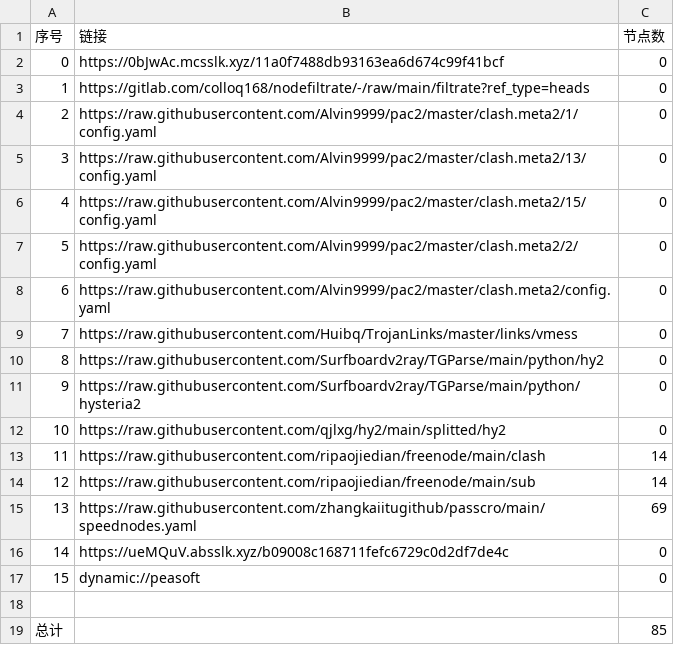
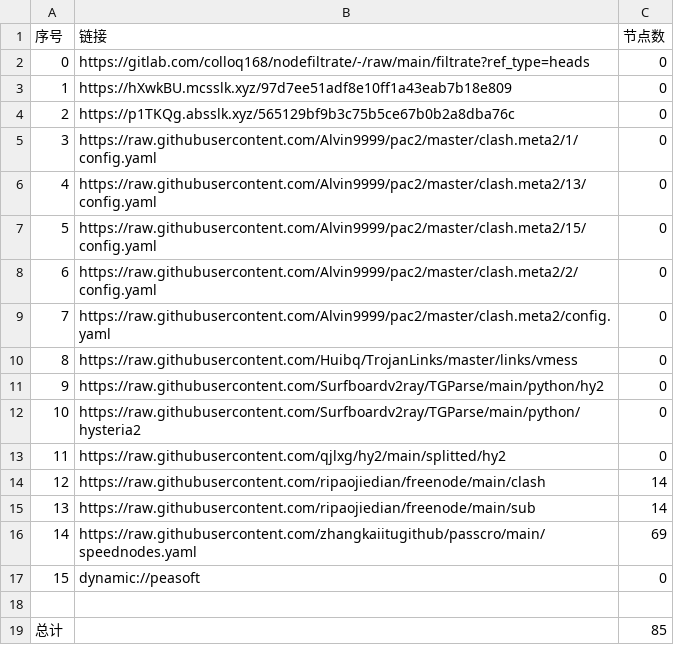
Before and after one commit to yuntin908/AutoMergePublicNodes, a CSV file: list_result.csv, drawn as a sheet; removed rows and columns are numbered as before the commit, all else as after; the diff names each change by its address in the sheet, - before the commit and + after, or states it on an @@ line.

```diff
--- a/list_result.csv
+++ b/list_result.csv
-row 2: 0 | https://0bJwAc.mcsslk.xyz/11a0f7488db93163ea6d674c99f41bcf | 0
@@ column A (序号) renumbered between rows 2 and 16 @@
+row 3: 1 | https://hXwkBU.mcsslk.xyz/97d7ee51adf8e10ff1a43eab7b18e809 | 0
+row 4: 2 | https://p1TKQg.absslk.xyz/565129bf9b3c75b5ce67b0b2a8dba76c | 0
-row 16: 14 | https://ueMQuV.absslk.xyz/b09008c168711fefc6729c0d2df7de4c | 0
```
Also changed, not shown: 23 other files.
